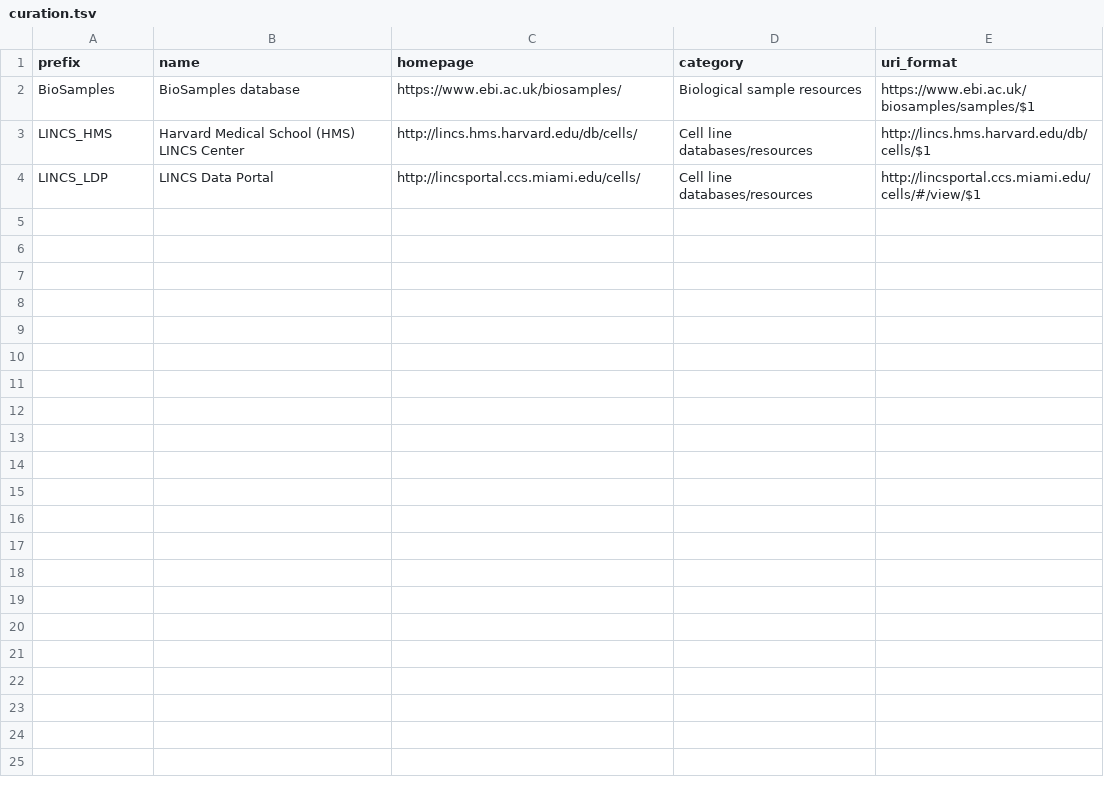
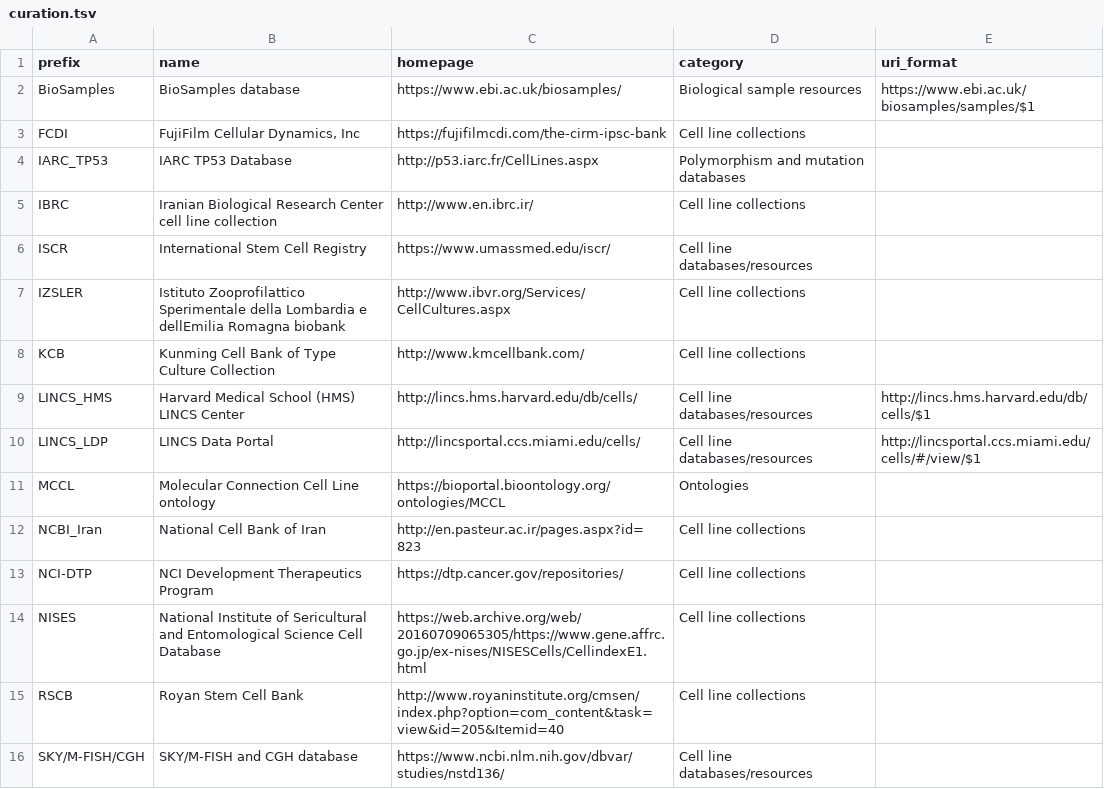
Before and after one commit to biopragmatics/bioregistry, a TSV file: src/bioregistry/data/external/cellosaurus/curation.tsv, drawn as a sheet; the diff names each change by its address in the sheet, - before the commit and + after, or states it on an @@ line.

Commit message:
Add back filtered missing URI formatter

```diff
--- a/src/bioregistry/data/external/cellosaurus/curation.tsv
+++ b/src/bioregistry/data/external/cellosaurus/curation.tsv
+row 3: FCDI | FujiFilm Cellular Dynamics, Inc | https://fujifilmcdi.com/the-cirm-ipsc-bank | Cell line collections
+row 4: IARC_TP53 | IARC TP53 Database | http://p53.iarc.fr/CellLines.aspx | Polymorphism and mutation databases
+row 5: IBRC | Iranian Biological Research Center cell line collection | http://www.en.ibrc.ir/ | Cell line collections
+row 6: ISCR | International Stem Cell Registry | https://www.umassmed.edu/iscr/ | Cell line databases/resources
+row 7: IZSLER | Istituto Zooprofilattico Sperimentale della Lombardia e dellEmilia Romagna biobank | http://www.ibvr.org/Services/CellCultures.aspx | Cell line collections
+row 8: KCB | Kunming Cell Bank of Type Culture Collection | http://www.kmcellbank.com/ | Cell line collections
+row 11: MCCL | Molecular Connection Cell Line ontology | https://bioportal.bioontology.org/ontologies/MCCL | Ontologies
+row 12: NCBI_Iran | National Cell Bank of Iran | http://en.pasteur.ac.ir/pages.aspx?id=823 | Cell line collections
+row 13: NCI-DTP | NCI Development Therapeutics Program | https://dtp.cancer.gov/repositories/ | Cell line collections
+row 14: NISES | National Institute of Sericultural and Entomological Science Cell Database | https://web.archive.org/web/20160709065305/https://www.gene.affrc.go.jp/ex-nises/NISESCells/CellindexE1.html | Cell line collections
+row 15: RSCB | Royan Stem Cell Bank | http://www.royaninstitute.org/cmsen/index.php?option=com_content&task=view&id=205&Itemid=40 | Cell line collections
+row 16: SKY/M-FISH/CGH | SKY/M-FISH and CGH database | https://www.ncbi.nlm.nih.gov/dbvar/studies/nstd136/ | Cell line databases/resources
```
Also changed, not shown: 2 other files.
